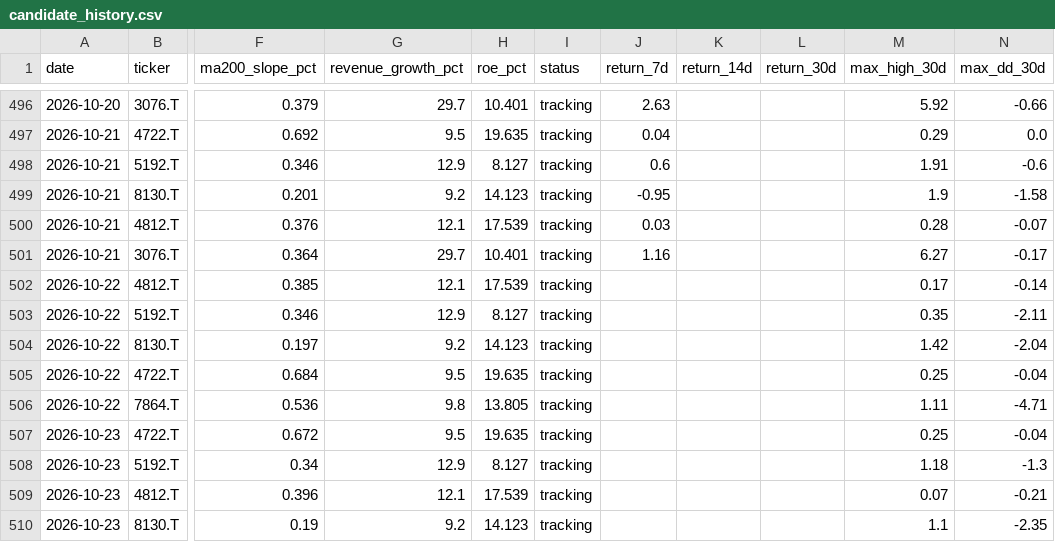
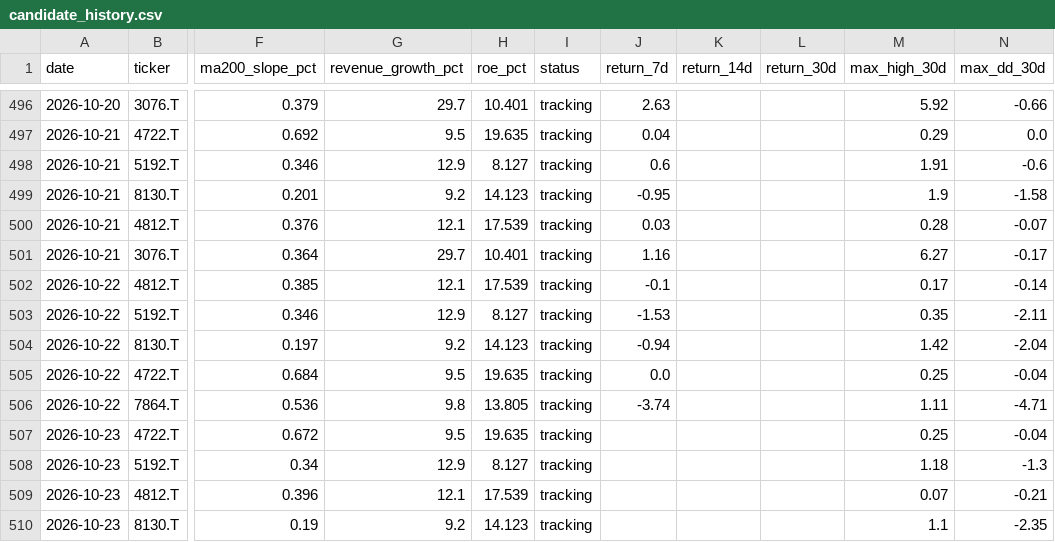
Before and after one commit to naoyann3/long-term-screener, a CSV file: results/candidate_history.csv, drawn as a sheet; only a part is shown, gaps mark what is left out; the diff covers the shown part only; the diff names each change by its address in the sheet, - before the commit and + after, or states it on an @@ line.

```diff
--- a/results/candidate_history.csv
+++ b/results/candidate_history.csv
-J502 (return_7d): (empty)
+J502 (return_7d): -0.1
-J503 (return_7d): (empty)
+J503 (return_7d): -1.53
-J504 (return_7d): (empty)
+J504 (return_7d): -0.94
-J505 (return_7d): (empty)
+J505 (return_7d): 0.0
-J506 (return_7d): (empty)
+J506 (return_7d): -3.74
```
Also changed, not shown: 7 added rows and 36 edited cells elsewhere in this file, long_term_watchlist.csv, 3 other files.
